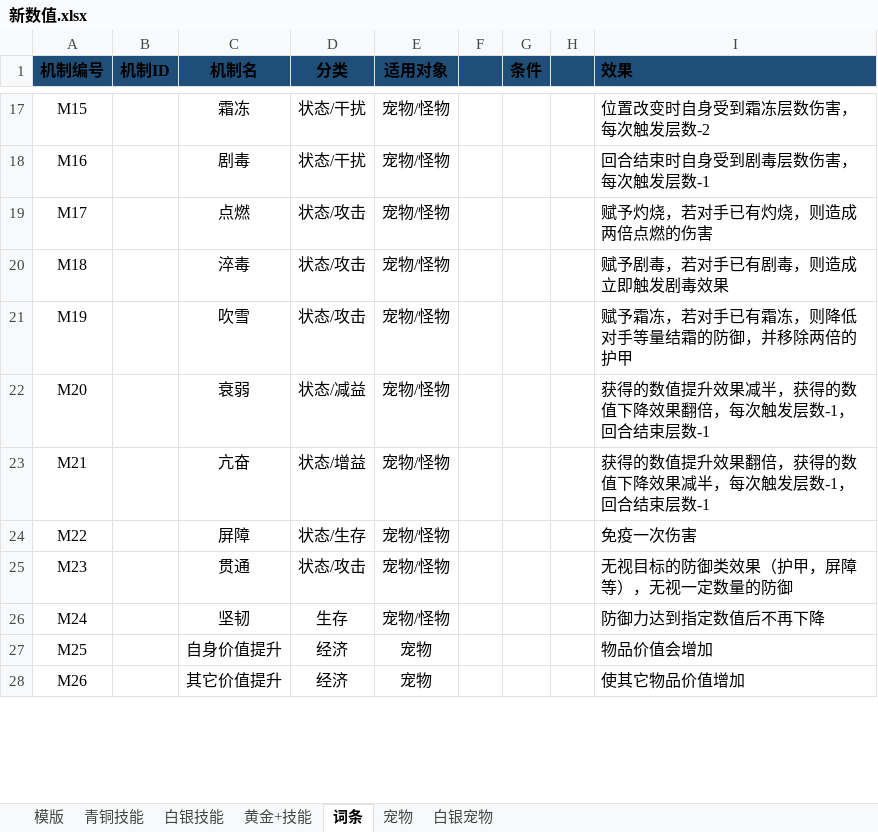
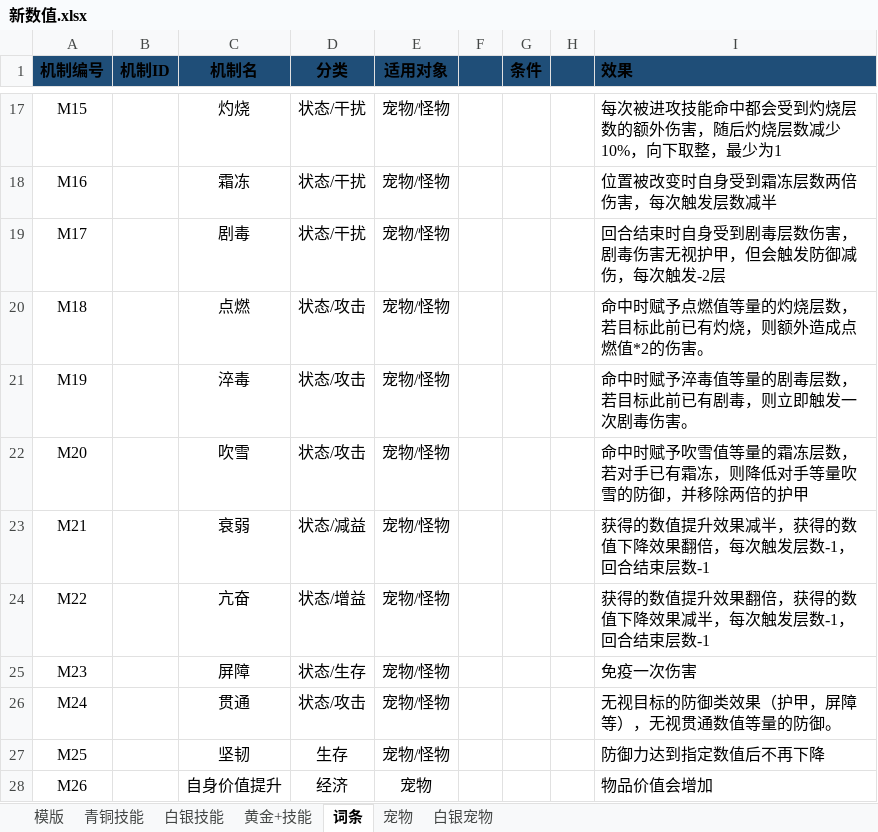
Before and after one commit to jyf0330/sz, an Excel workbook: 新数值.xlsx, sheet 词条, drawn as a sheet; only a part is shown, gaps mark what is left out; values as stored, in another font and other column widths than the file's, no borders; the diff covers the shown part only; the diff names each change by its address in the sheet, - before the commit and + after, or states it on an @@ line.

```diff
--- a/新数值.xlsx (sheet 词条)
+++ b/新数值.xlsx (sheet 词条)
-C17 (机制名): 霜冻
+C17 (机制名): 灼烧
-I17 (效果): 位置改变时自身受到霜冻层数伤害，每次触发层数-2
+I17 (效果): 每次被进攻技能命中都会受到灼烧层数的额外伤害，随后灼烧层数减少10%，向下取整，最少为1
-C18 (机制名): 剧毒
+C18 (机制名): 霜冻
-I18 (效果): 回合结束时自身受到剧毒层数伤害，每次触发层数-1
+I18 (效果): 位置被改变时自身受到霜冻层数两倍伤害，每次触发层数减半
-C19 (机制名): 点燃
+C19 (机制名): 剧毒
-D19 (分类): 状态/攻击
+D19 (分类): 状态/干扰
-I19 (效果): 赋予灼烧，若对手已有灼烧，则造成两倍点燃的伤害
+I19 (效果): 回合结束时自身受到剧毒层数伤害，剧毒伤害无视护甲，但会触发防御减伤，每次触发-2层
-C20 (机制名): 淬毒
+C20 (机制名): 点燃
-I20 (效果): 赋予剧毒，若对手已有剧毒，则造成立即触发剧毒效果
+I20 (效果): 命中时赋予点燃值等量的灼烧层数，若目标此前已有灼烧，则额外造成点燃值*2的伤害。
-C21 (机制名): 吹雪
+C21 (机制名): 淬毒
-I21 (效果): 赋予霜冻，若对手已有霜冻，则降低对手等量结霜的防御，并移除两倍的护甲
+I21 (效果): 命中时赋予淬毒值等量的剧毒层数，若目标此前已有剧毒，则立即触发一次剧毒伤害。
-C22 (机制名): 衰弱
+C22 (机制名): 吹雪
-D22 (分类): 状态/减益
+D22 (分类): 状态/攻击
-I22 (效果): 获得的数值提升效果减半，获得的数值下降效果翻倍，每次触发层数-1，回合结束层数-1
+I22 (效果): 命中时赋予吹雪值等量的霜冻层数，若对手已有霜冻，则降低对手等量吹雪的防御，并移除两倍的护甲
-C23 (机制名): 亢奋
+C23 (机制名): 衰弱
-D23 (分类): 状态/增益
+D23 (分类): 状态/减益
-I23 (效果): 获得的数值提升效果翻倍，获得的数值下降效果减半，每次触发层数-1，回合结束层数-1
+I23 (效果): 获得的数值提升效果减半，获得的数值下降效果翻倍，每次触发层数-1，回合结束层数-1
-C24 (机制名): 屏障
+C24 (机制名): 亢奋
-D24 (分类): 状态/生存
+D24 (分类): 状态/增益
-I24 (效果): 免疫一次伤害
+I24 (效果): 获得的数值提升效果翻倍，获得的数值下降效果减半，每次触发层数-1，回合结束层数-1
-C25 (机制名): 贯通
+C25 (机制名): 屏障
-D25 (分类): 状态/攻击
+D25 (分类): 状态/生存
-I25 (效果): 无视目标的防御类效果（护甲，屏障等），无视一定数量的防御
+I25 (效果): 免疫一次伤害
-C26 (机制名): 坚韧
+C26 (机制名): 贯通
-D26 (分类): 生存
+D26 (分类): 状态/攻击
-I26 (效果): 防御力达到指定数值后不再下降
+I26 (效果): 无视目标的防御类效果（护甲，屏障等），无视贯通数值等量的防御。
-C27 (机制名): 自身价值提升
+C27 (机制名): 坚韧
-D27 (分类): 经济
+D27 (分类): 生存
-E27 (适用对象): 宠物
+E27 (适用对象): 宠物/怪物
-I27 (效果): 物品价值会增加
+I27 (效果): 防御力达到指定数值后不再下降
-C28 (机制名): 其它价值提升
+C28 (机制名): 自身价值提升
-I28 (效果): 使其它物品价值增加
+I28 (效果): 物品价值会增加
```
Also changed, not shown: 4 added rows, 3 removed rows and 85 edited cells elsewhere in this sheet, sheet 青铜技能, sheet 白银宠物, sheet 宠物, sheet 白银技能, 网页版/source/新数值.xlsx, 34 other files.
